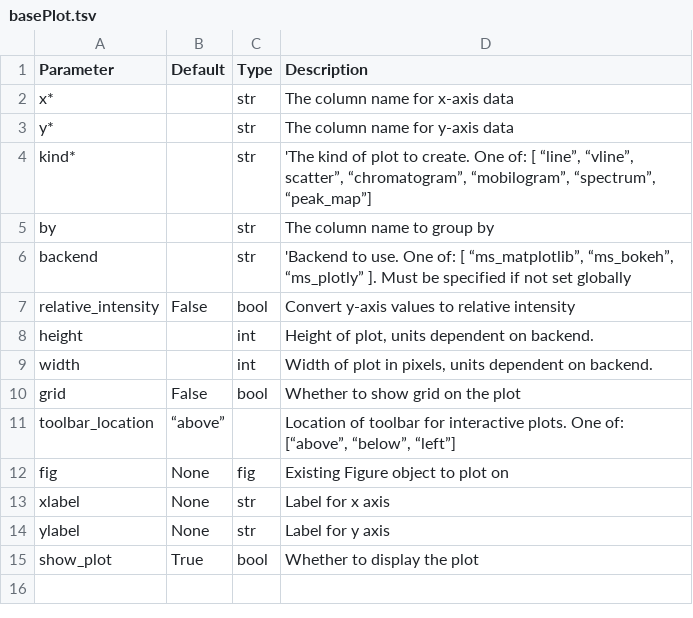
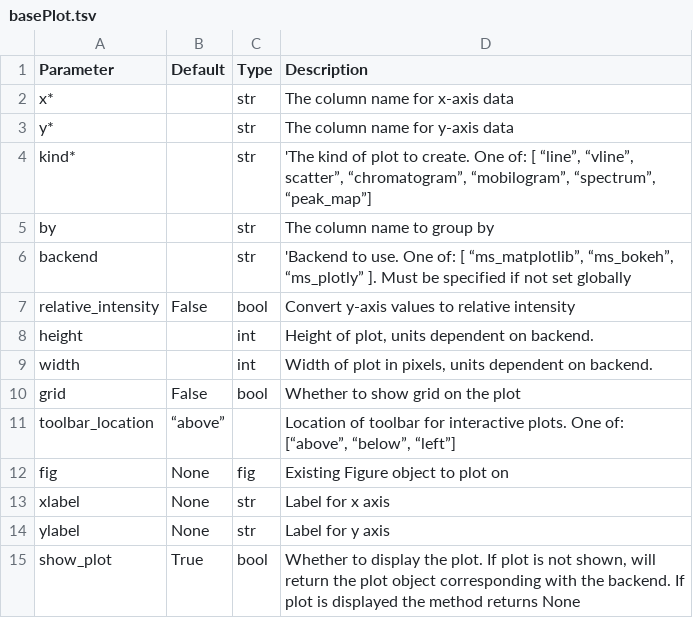
Before and after one commit to OpenMS/pyopenms_viz, a TSV file: docs/Parameters/basePlot.tsv, drawn as a sheet.

```diff
--- a/docs/Parameters/basePlot.tsv
+++ b/docs/Parameters/basePlot.tsv
@@ -14,2 +14,2 @@ xlabel	None	str	Label for x axis
 ylabel 	None	str	Label for y axis
-show_plot	True	bool	Whether to display the plot
+show_plot	True	bool	Whether to display the plot. If plot is not shown, will return the plot object corresponding with the backend. If plot is displayed the method returns None
```
Also changed, not shown: docs/Parameters/chromatogramPlot.tsv, docs/Parameters/mobilogramPlot.tsv, 2 other files.
